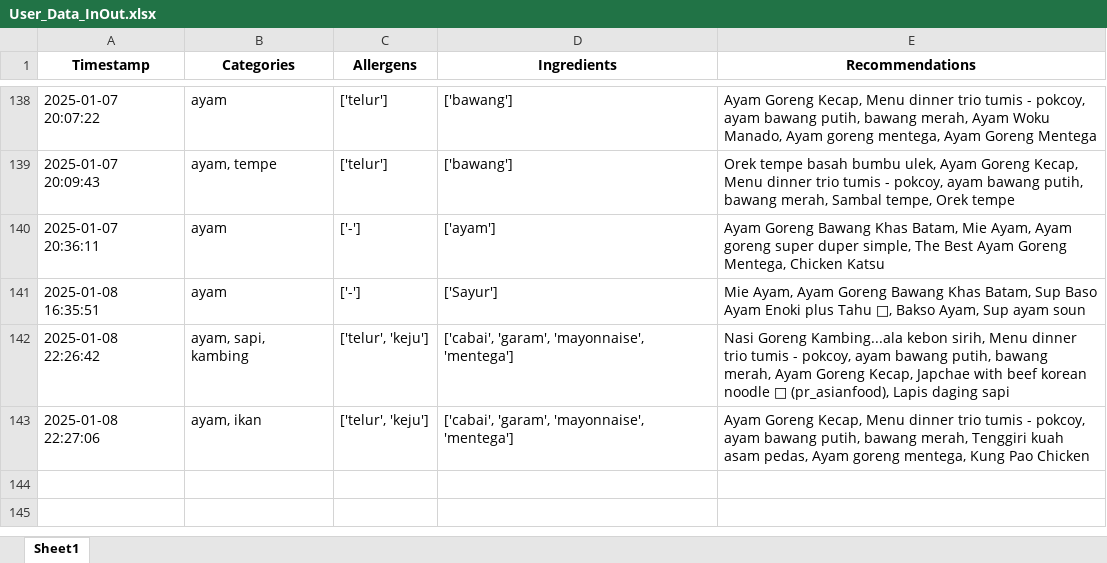
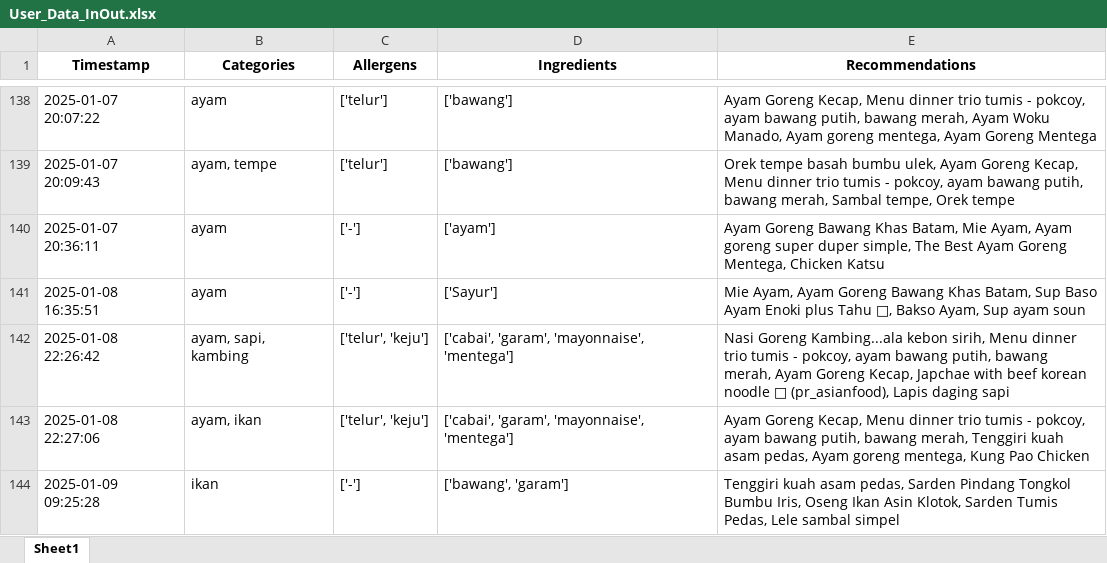
Before and after one commit to Panda-Bulat/panda, an Excel workbook: User_Data_InOut.xlsx, sheet Sheet1, drawn as a sheet; only a part is shown, gaps mark what is left out; values as stored, in another font and other column widths than the file's, no borders; the diff names each change by its address in the sheet, - before the commit and + after, or states it on an @@ line.

Commit message:
Updating user data

```diff
--- a/User_Data_InOut.xlsx (sheet Sheet1)
+++ b/User_Data_InOut.xlsx (sheet Sheet1)
+row 144: 2025-01-09 09:25:28 | ikan | ['-'] | ['bawang', 'garam'] | Tenggiri kuah asam pedas, Sarden Pindang Tongkol Bumbu Iris, Oseng Ikan Asin Klotok, Sarden Tumis Pedas, Lele sambal simpel
```
